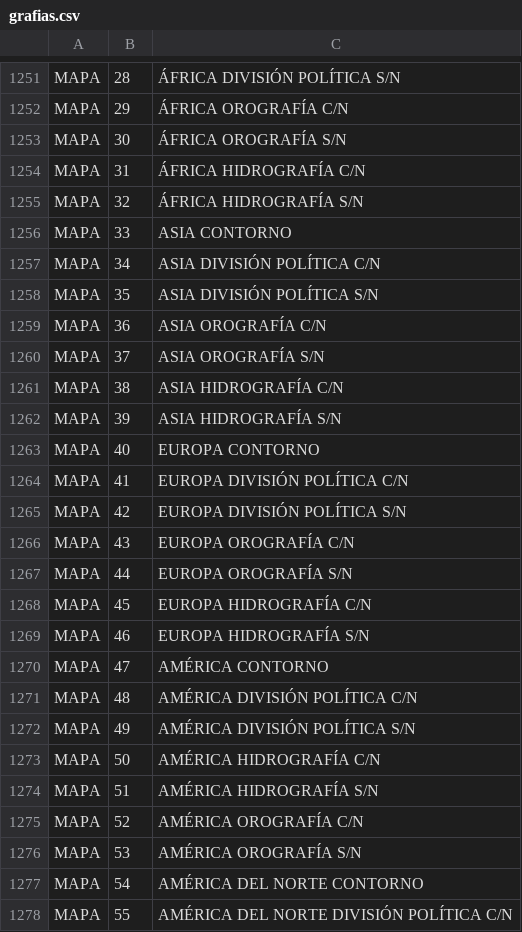
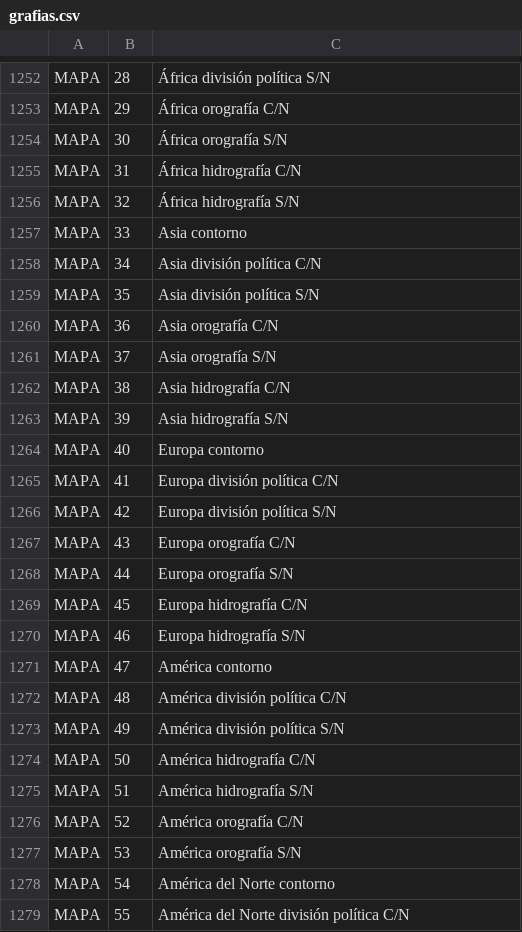
Before and after one commit to saulaxel/managerfias, a CSV file: database/grafias.csv, drawn as a sheet; only a part is shown, gaps mark what is left out; addresses are those after the commit; the diff covers the shown part only; the diff names each change by its address in the sheet, - before the commit and + after, or states it on an @@ line.

```diff
--- a/database/grafias.csv
+++ b/database/grafias.csv
-C1252: ÁFRICA DIVISIÓN POLÍTICA S/N
+C1252: África división política S/N
-C1253: ÁFRICA OROGRAFÍA C/N
+C1253: África orografía C/N
-C1254: ÁFRICA OROGRAFÍA S/N
+C1254: África orografía S/N
-C1255: ÁFRICA HIDROGRAFÍA C/N
+C1255: África hidrografía C/N
-C1256: ÁFRICA HIDROGRAFÍA S/N
+C1256: África hidrografía S/N
-C1257: ASIA CONTORNO
+C1257: Asia contorno
-C1258: ASIA DIVISIÓN POLÍTICA C/N
+C1258: Asia división política C/N
-C1259: ASIA DIVISIÓN POLÍTICA S/N
+C1259: Asia división política S/N
-C1260: ASIA OROGRAFÍA C/N
+C1260: Asia orografía C/N
-C1261: ASIA OROGRAFÍA S/N
+C1261: Asia orografía S/N
-C1262: ASIA HIDROGRAFÍA C/N
+C1262: Asia hidrografía C/N
-C1263: ASIA HIDROGRAFÍA S/N
+C1263: Asia hidrografía S/N
-C1264: EUROPA CONTORNO
+C1264: Europa contorno
-C1265: EUROPA DIVISIÓN POLÍTICA C/N
+C1265: Europa división política C/N
-C1266: EUROPA DIVISIÓN POLÍTICA S/N
+C1266: Europa división política S/N
-C1267: EUROPA OROGRAFÍA C/N
+C1267: Europa orografía C/N
-C1268: EUROPA OROGRAFÍA S/N
+C1268: Europa orografía S/N
-C1269: EUROPA HIDROGRAFÍA C/N
+C1269: Europa hidrografía C/N
-C1270: EUROPA HIDROGRAFÍA S/N
+C1270: Europa hidrografía S/N
-C1271: AMÉRICA CONTORNO
+C1271: América contorno
-C1272: AMÉRICA DIVISIÓN POLÍTICA C/N
+C1272: América división política C/N
-C1273: AMÉRICA DIVISIÓN POLÍTICA S/N
+C1273: América división política S/N
-C1274: AMÉRICA HIDROGRAFÍA C/N
+C1274: América hidrografía C/N
-C1275: AMÉRICA HIDROGRAFÍA S/N
+C1275: América hidrografía S/N
-C1276: AMÉRICA OROGRAFÍA C/N
+C1276: América orografía C/N
-C1277: AMÉRICA OROGRAFÍA S/N
+C1277: América orografía S/N
-C1278: AMÉRICA DEL NORTE CONTORNO
+C1278: América del Norte contorno
-C1279: AMÉRICA DEL NORTE DIVISIÓN POLÍTICA C/N
+C1279: América del Norte división política C/N
```
Also changed, not shown: 1 added row and 55 edited cells elsewhere in this file.
